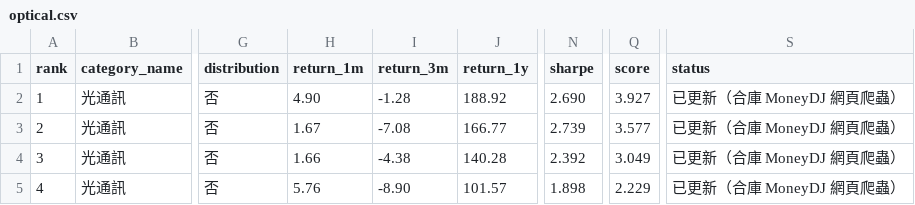
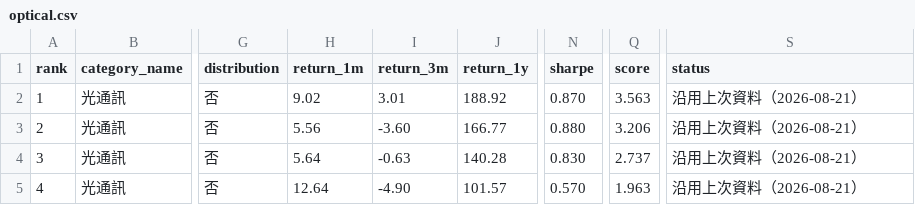
Before and after one commit to eva5389-pixel/fund-market-screener, a CSV file: data/categories/optical.csv, drawn as a sheet; only a part is shown, gaps mark what is left out; the diff names each change by its address in the sheet, - before the commit and + after, or states it on an @@ line.

```diff
--- a/data/categories/optical.csv
+++ b/data/categories/optical.csv
-H2 (return_1m): 4.90
+H2 (return_1m): 9.02
-I2 (return_3m): -1.28
+I2 (return_3m): 3.01
-N2 (sharpe): 2.690
+N2 (sharpe): 0.870
-Q2 (score): 3.927
+Q2 (score): 3.563
-S2:S5 (status): 已更新（合庫 MoneyDJ 網頁爬蟲）
+S2:S5 (status): 沿用上次資料（2026-08-21）
-H3 (return_1m): 1.67
+H3 (return_1m): 5.56
-I3 (return_3m): -7.08
+I3 (return_3m): -3.60
-N3 (sharpe): 2.739
+N3 (sharpe): 0.880
-Q3 (score): 3.577
+Q3 (score): 3.206
-H4 (return_1m): 1.66
+H4 (return_1m): 5.64
-I4 (return_3m): -4.38
+I4 (return_3m): -0.63
-N4 (sharpe): 2.392
+N4 (sharpe): 0.830
-Q4 (score): 3.049
+Q4 (score): 2.737
-H5 (return_1m): 5.76
+H5 (return_1m): 12.64
-I5 (return_3m): -8.90
+I5 (return_3m): -4.90
-N5 (sharpe): 1.898
+N5 (sharpe): 0.570
-Q5 (score): 2.229
+Q5 (score): 1.963
```
Also changed, not shown: data/categories/japan.csv, data/categories/quantum.csv, 33 other files.
